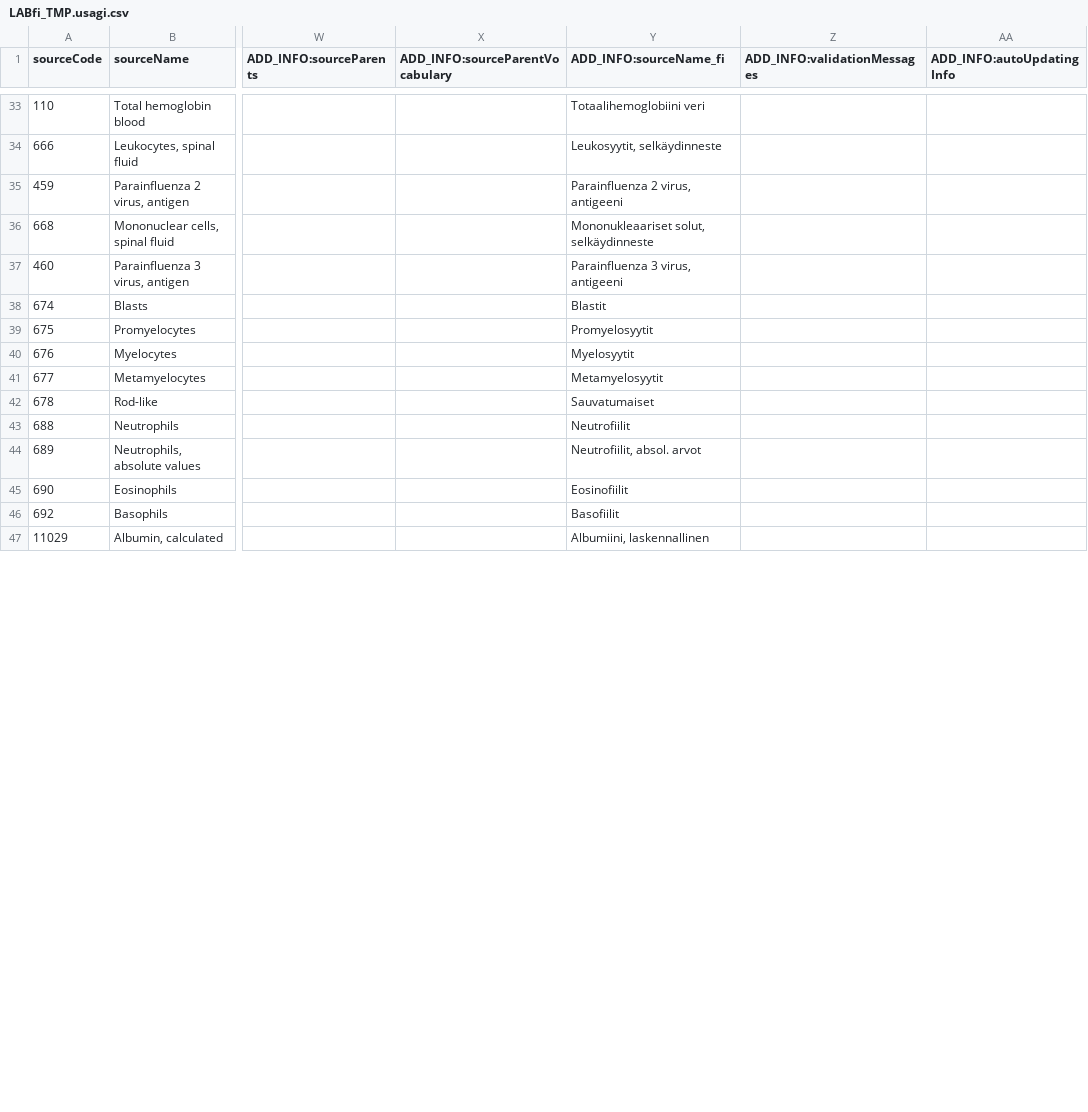
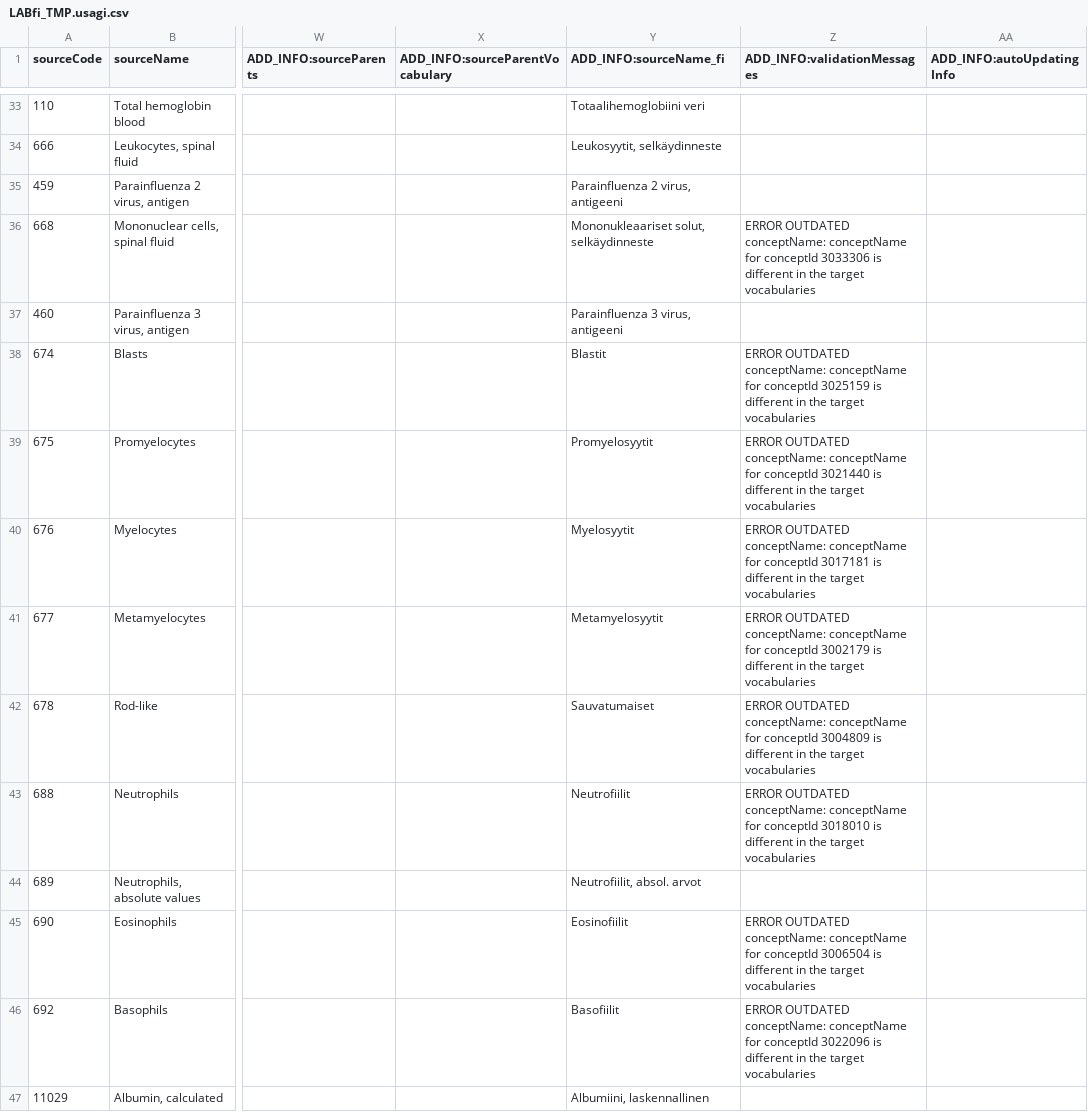
Before and after one commit to FinOMOP/FinOMOP_mappings, a CSV file: VOCABULARIES/LABfi_TMP/LABfi_TMP.usagi.csv, drawn as a sheet; only a part is shown, gaps mark what is left out; the diff covers the shown part only; the diff names each change by its address in the sheet, - before the commit and + after, or states it on an @@ line.

```diff
--- a/VOCABULARIES/LABfi_TMP/LABfi_TMP.usagi.csv
+++ b/VOCABULARIES/LABfi_TMP/LABfi_TMP.usagi.csv
-Z36 (ADD_INFO:validationMessages): (empty)
+Z36 (ADD_INFO:validationMessages): ERROR OUTDATED conceptName: conceptName for conceptId 3033306 is different in the target vocabularies
-Z38 (ADD_INFO:validationMessages): (empty)
+Z38 (ADD_INFO:validationMessages): ERROR OUTDATED conceptName: conceptName for conceptId 3025159 is different in the target vocabularies
-Z39 (ADD_INFO:validationMessages): (empty)
+Z39 (ADD_INFO:validationMessages): ERROR OUTDATED conceptName: conceptName for conceptId 3021440 is different in the target vocabularies
-Z40 (ADD_INFO:validationMessages): (empty)
+Z40 (ADD_INFO:validationMessages): ERROR OUTDATED conceptName: conceptName for conceptId 3017181 is different in the target vocabularies
-Z41 (ADD_INFO:validationMessages): (empty)
+Z41 (ADD_INFO:validationMessages): ERROR OUTDATED conceptName: conceptName for conceptId 3002179 is different in the target vocabularies
-Z42 (ADD_INFO:validationMessages): (empty)
+Z42 (ADD_INFO:validationMessages): ERROR OUTDATED conceptName: conceptName for conceptId 3004809 is different in the target vocabularies
-Z43 (ADD_INFO:validationMessages): (empty)
+Z43 (ADD_INFO:validationMessages): ERROR OUTDATED conceptName: conceptName for conceptId 3018010 is different in the target vocabularies
-Z45 (ADD_INFO:validationMessages): (empty)
+Z45 (ADD_INFO:validationMessages): ERROR OUTDATED conceptName: conceptName for conceptId 3006504 is different in the target vocabularies
-Z46 (ADD_INFO:validationMessages): (empty)
+Z46 (ADD_INFO:validationMessages): ERROR OUTDATED conceptName: conceptName for conceptId 3022096 is different in the target vocabularies
```
Also changed, not shown: 25 edited cells elsewhere in this file, VOCABULARIES/FHL/FHL.usagi.csv, VOCABULARIES/LABfi/LABfi.usagi.csv, 18 other files.
